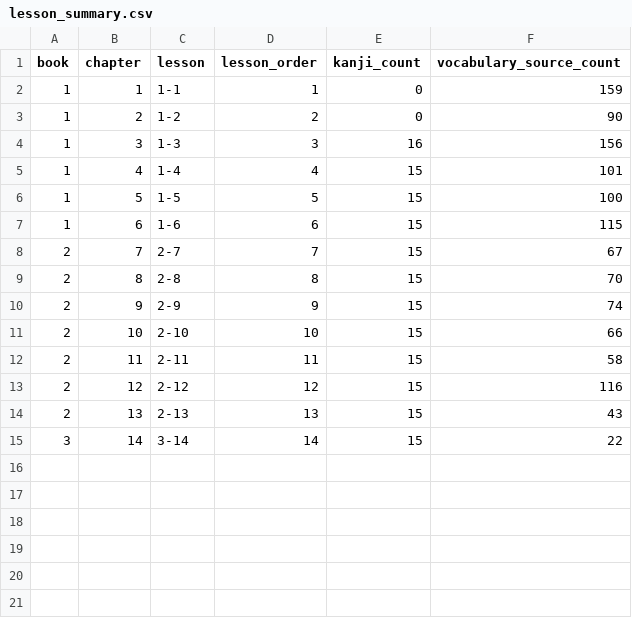
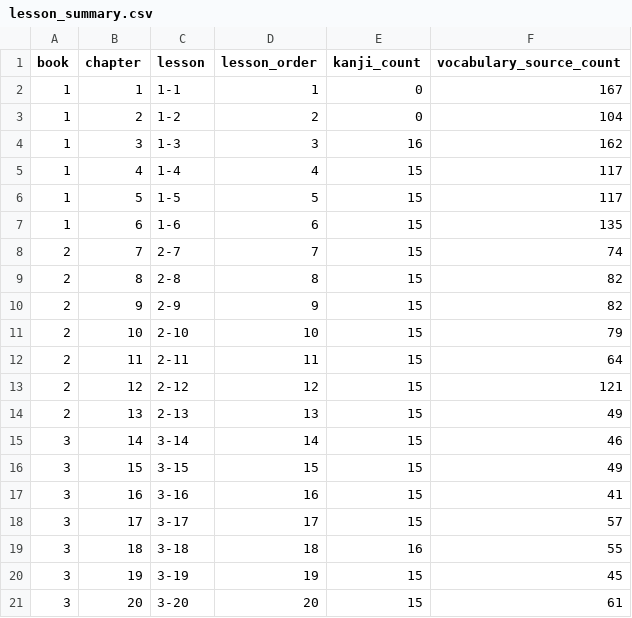
Before and after one commit to pyotrowsky/kanjipro, a CSV file: data/source/lesson_summary.csv, drawn as a sheet.

```diff
--- a/data/source/lesson_summary.csv
+++ b/data/source/lesson_summary.csv
@@ -1,15 +1,21 @@
 book,chapter,lesson,lesson_order,kanji_count,vocabulary_source_count
-1,1,1-1,1,0,159
-1,2,1-2,2,0,90
-1,3,1-3,3,16,156
-1,4,1-4,4,15,101
-1,5,1-5,5,15,100
-1,6,1-6,6,15,115
-2,7,2-7,7,15,67
-2,8,2-8,8,15,70
-2,9,2-9,9,15,74
-2,10,2-10,10,15,66
-2,11,2-11,11,15,58
-2,12,2-12,12,15,116
-2,13,2-13,13,15,43
-3,14,3-14,14,15,22
+1,1,1-1,1,0,167
+1,2,1-2,2,0,104
+1,3,1-3,3,16,162
+1,4,1-4,4,15,117
+1,5,1-5,5,15,117
+1,6,1-6,6,15,135
+2,7,2-7,7,15,74
+2,8,2-8,8,15,82
+2,9,2-9,9,15,82
+2,10,2-10,10,15,79
+2,11,2-11,11,15,64
+2,12,2-12,12,15,121
+2,13,2-13,13,15,49
+3,14,3-14,14,15,46
+3,15,3-15,15,15,49
+3,16,3-16,16,15,41
+3,17,3-17,17,15,57
+3,18,3-18,18,16,55
+3,19,3-19,19,15,45
+3,20,3-20,20,15,61
```
Also changed, not shown: data/source/ambiguous_prompts.csv, 5 other files.
